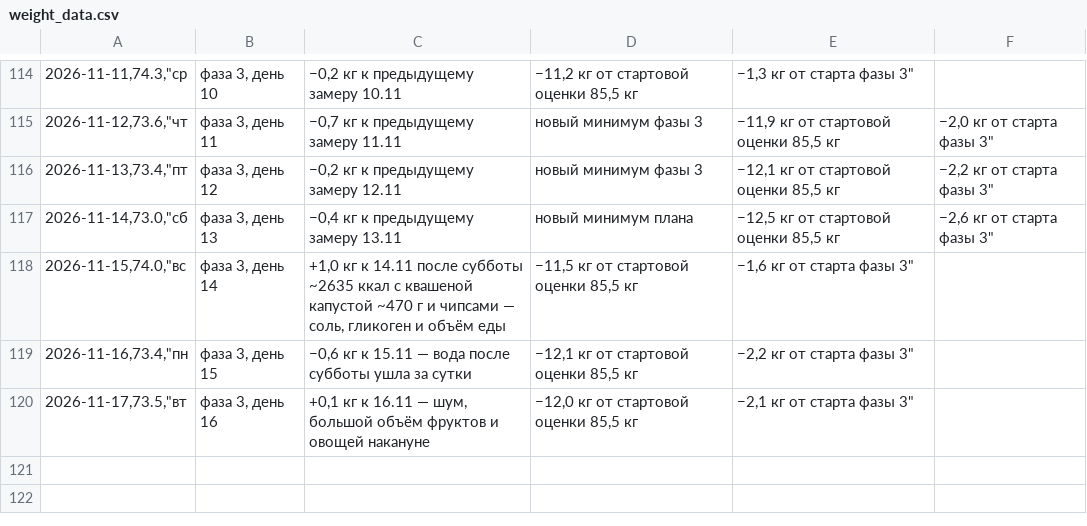
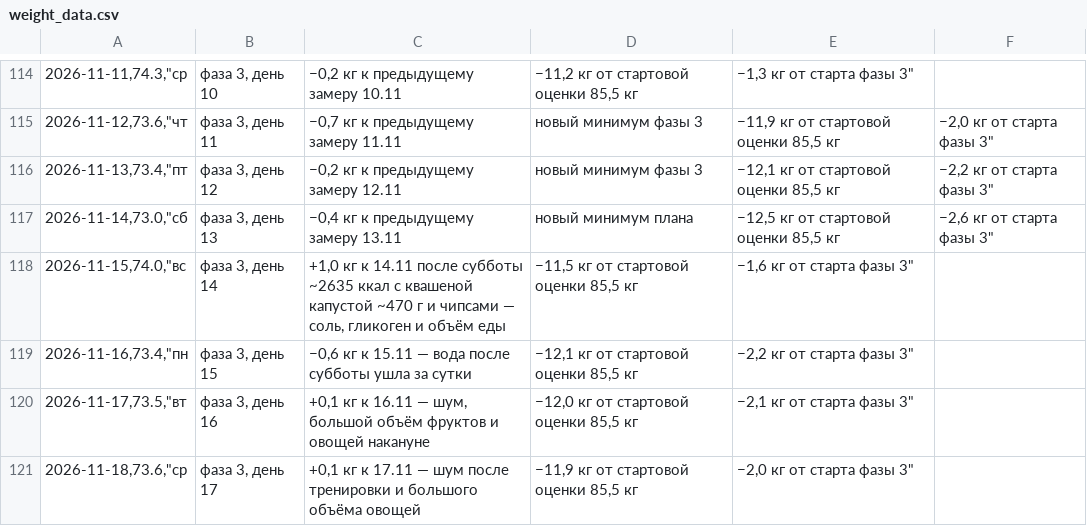
Before and after one commit to bdzonson837-stack/training, a CSV file: health/weight_data.csv, drawn as a sheet; only a part is shown, gaps mark what is left out; the diff names each change by its address in the sheet, - before the commit and + after, or states it on an @@ line.

```diff
--- a/health/weight_data.csv
+++ b/health/weight_data.csv
+row 121: 2026-11-18,73.6,"ср | фаза 3, день 17 | +0,1 кг к 17.11 — шум после тренировки и большого объёма овощей | −11,9 кг от стартовой оценки 85,5 кг | −2,0 кг от старта фазы 3"
```
Also changed, not shown: 5 other files.
